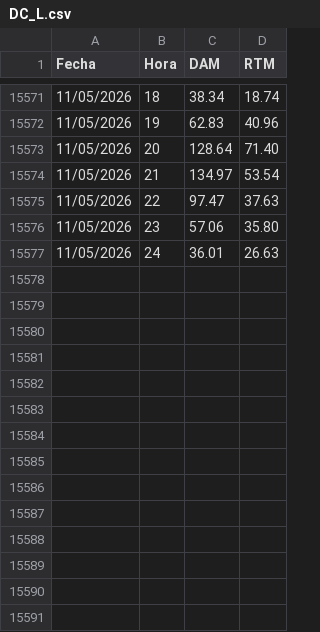
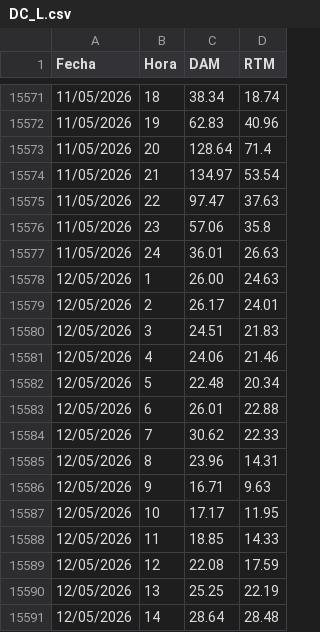
Before and after one commit to AlanSMX/Precios-ERCOT, a CSV file: DC_L.csv, drawn as a sheet; only a part is shown, gaps mark what is left out; the diff covers the shown part only.

```diff
--- a/DC_L.csv
+++ b/DC_L.csv
@@ -15572,6 +15572,20 @@ Fecha,Hora,DAM,RTM
 11/05/2026,19,62.83,40.96
-11/05/2026,20,128.64,71.40
+11/05/2026,20,128.64,71.4
 11/05/2026,21,134.97,53.54
 11/05/2026,22,97.47,37.63
-11/05/2026,23,57.06,35.80
+11/05/2026,23,57.06,35.8
 11/05/2026,24,36.01,26.63
+12/05/2026,1,26.00,24.63
+12/05/2026,2,26.17,24.01
+12/05/2026,3,24.51,21.83
+12/05/2026,4,24.06,21.46
+12/05/2026,5,22.48,20.34
+12/05/2026,6,26.01,22.88
+12/05/2026,7,30.62,22.33
+12/05/2026,8,23.96,14.31
+12/05/2026,9,16.71,9.63
+12/05/2026,10,17.17,11.95
+12/05/2026,11,18.85,14.33
+12/05/2026,12,22.08,17.59
+12/05/2026,13,25.25,22.19
+12/05/2026,14,28.64,28.48
```
Also changed, not shown: 10 added rows elsewhere in this file, DC_R.csv.
